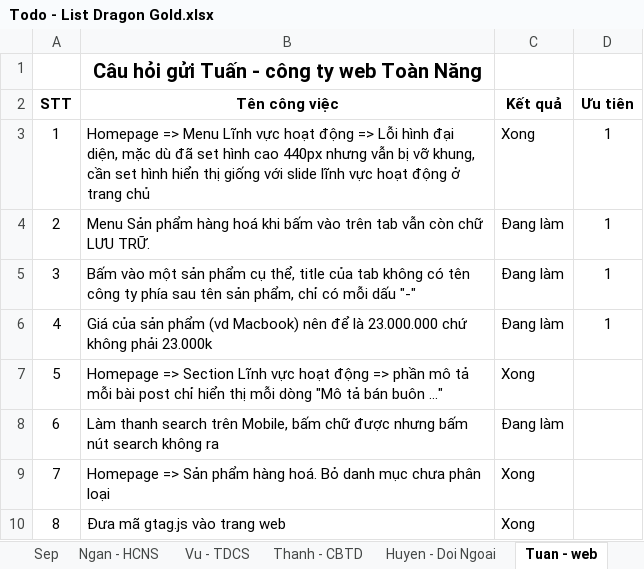
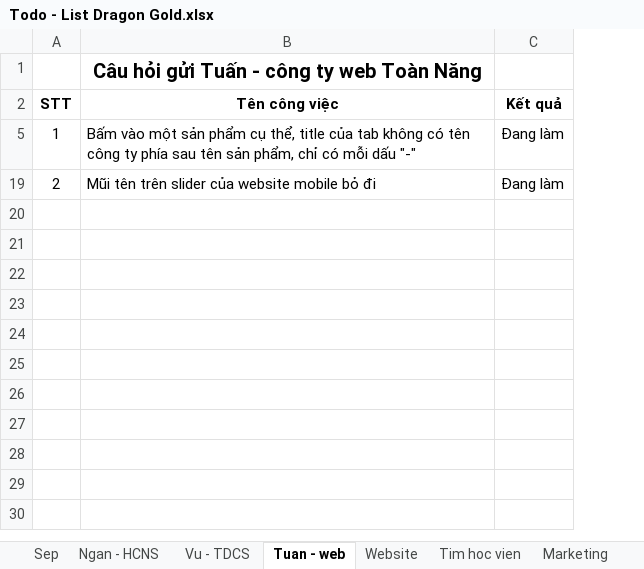
Before and after one commit to xuanthanh289/dragon-gold, an Excel workbook: Todo - List Dragon Gold.xlsx, sheet Tuan - web, drawn as a sheet; values as stored, in another font and other column widths than the file's, no borders; removed rows and columns are numbered as before the commit, all else as after; the diff names each change by its address in the sheet, - before the commit and + after, or states it on an @@ line.

```diff
--- a/Todo - List Dragon Gold.xlsx (sheet Tuan - web)
+++ b/Todo - List Dragon Gold.xlsx (sheet Tuan - web)
-sheet tab: Thanh - CBTD
-sheet tab: Huyen - Doi Ngoai
+sheet tab: Website
+sheet tab: Tim hoc vien
+sheet tab: Marketing
-column D (Ưu tiên), rows 3-4: 1 | 1
-B5 (Tên công việc): Homepage => Menu Lĩnh vực hoạt động => Lỗi hình đại diện, mặc dù đã set hình cao 440px nhưng vẫn bị vỡ khung, cần set hình hiển thị giống với slide lĩnh vực hoạt động ở trang chủ
+B5 (Tên công việc): Bấm vào một sản phẩm cụ thể, title của tab không có tên công ty phía sau tên sản phẩm, chỉ có mỗi dấu "-"
-C5 (Kết quả): Xong
+C5 (Kết quả): Đang làm
-B19 (Tên công việc): Menu Sản phẩm hàng hoá khi bấm vào trên tab vẫn còn chữ LƯU TRỮ.
+B19 (Tên công việc): Mũi tên trên slider của website mobile bỏ đi
-row 5: 3 | Bấm vào một sản phẩm cụ thể, title của tab không có tên công ty phía sau tên sản phẩm, chỉ có mỗi dấu "-" | Đang làm | 1
-row 6: 4 | Giá của sản phẩm (vd Macbook) nên để là 23.000.000 chứ không phải 23.000k | Đang làm | 1
-row 7: 5 | Homepage => Section Lĩnh vực hoạt động => phần mô tả mỗi bài post chỉ hiển thị mỗi dòng "Mô tả bán buôn …" | Xong
-row 8: 6 | Làm thanh search trên Mobile, bấm chữ được nhưng bấm nút search không ra | Đang làm
-row 9: 7 | Homepage => Sản phẩm hàng hoá. Bỏ danh mục chưa phân loại | Xong
-row 10: 8 | Đưa mã gtag.js vào trang web | Xong
```
Also changed, not shown: sheet Sep, sheet Vu - TDCS, other sheet tabs, formulas that keep their value, hidden cells, Cong Tac Vien/Danh sach khach hang.xlsx, 26 other files.
